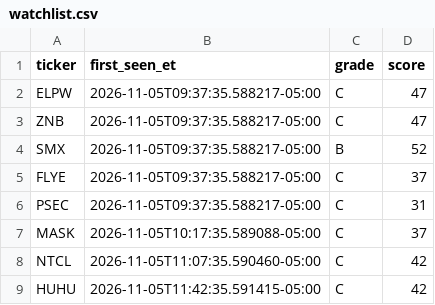
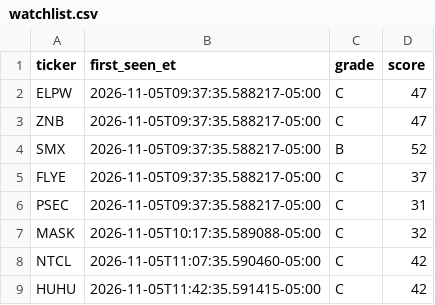
Before and after one commit to aligaam2-art/pennybot, a CSV file: journal/days/2026-11-05/watchlist.csv, drawn as a sheet.

```diff
--- a/journal/days/2026-11-05/watchlist.csv
+++ b/journal/days/2026-11-05/watchlist.csv
@@ -6,3 +6,3 @@ FLYE,2026-11-05T09:37:35.588217-05:00,C,37
 PSEC,2026-11-05T09:37:35.588217-05:00,C,31
-MASK,2026-11-05T10:17:35.589088-05:00,C,37
+MASK,2026-11-05T10:17:35.589088-05:00,C,32
 NTCL,2026-11-05T11:07:35.590460-05:00,C,42
```
Also changed, not shown: 1 other file.
